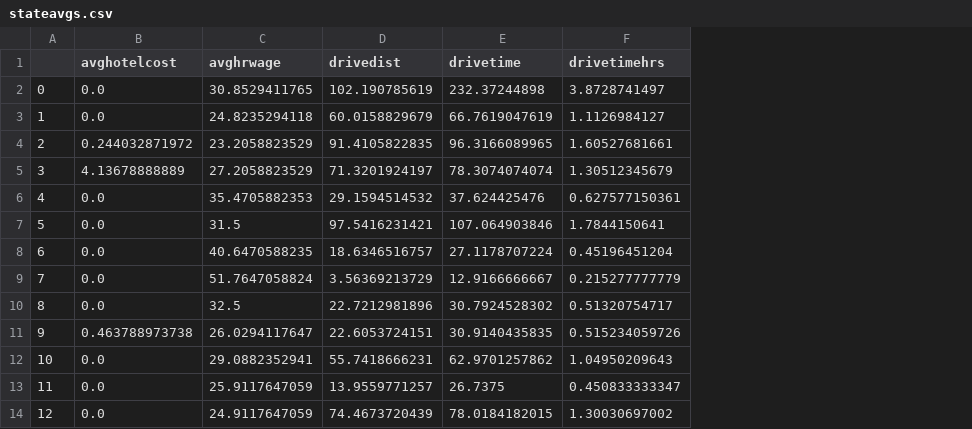
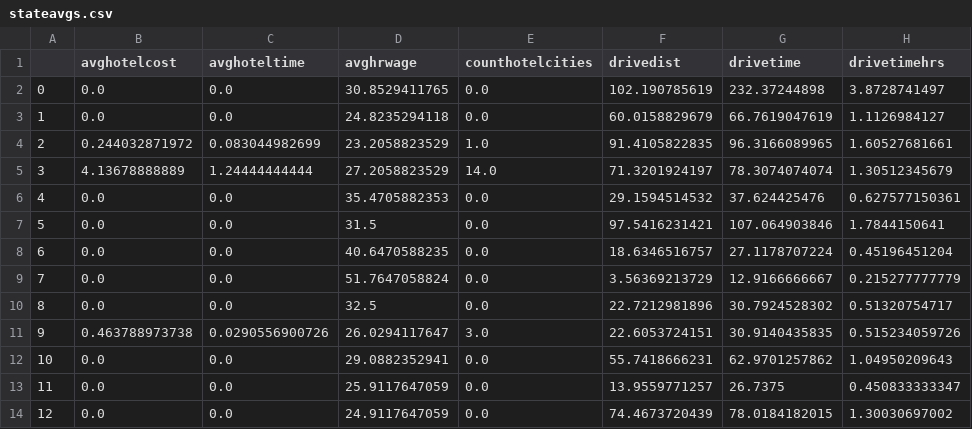
Before and after one commit to aloverso/DataScience16CTW, a CSV file: stateavgs.csv, drawn as a sheet; only a part is shown; the diff names each change by its address in the sheet, - before the commit and + after, or states it on an @@ line.

Commit message:
add new columns

```diff
--- a/stateavgs.csv
+++ b/stateavgs.csv
+column C (avghoteltime), rows 2-14: 0.0 | 0.0 | 0.083044982699 | 1.24444444444 | 0.0 | 0.0 | 0.0 | 0.0 | 0.0 | 0.0290556900726 | 0.0 | 0.0 | 0.0
+column E (counthotelcities), rows 2-14: 0.0 | 0.0 | 1.0 | 14.0 | 0.0 | 0.0 | 0.0 | 0.0 | 0.0 | 3.0 | 0.0 | 0.0 | 0.0
```
